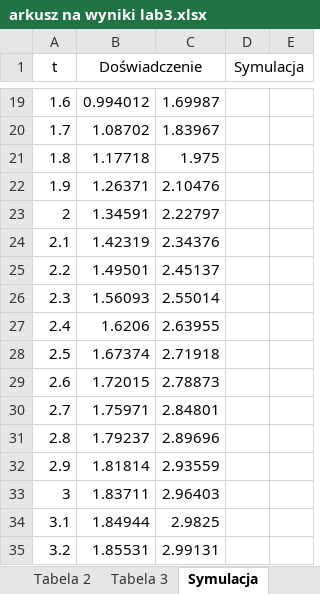
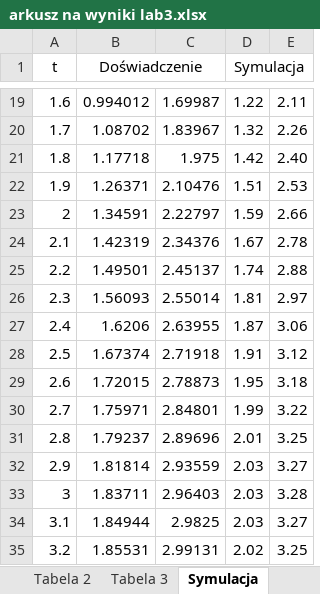
Before and after one commit to mackos1112/OptymalizacjaAGH, an Excel workbook: OptymalizacjaAGH/arkusz na wyniki lab3.xlsx, sheet Symulacja, drawn as a sheet; only a part is shown, gaps mark what is left out; values as stored, in another font and other column widths than the file's, no borders; charts and pictures not drawn; the diff covers the shown part only; the diff names each change by its address in the sheet, - before the commit and + after, or states it on an @@ line.

```diff
--- a/OptymalizacjaAGH/arkusz na wyniki lab3.xlsx (sheet Symulacja)
+++ b/OptymalizacjaAGH/arkusz na wyniki lab3.xlsx (sheet Symulacja)
-D19 (Symulacja): (empty)
+D19 (Symulacja): 1.22
-E19: (empty)
+E19: 2.11
-D20 (Symulacja): (empty)
+D20 (Symulacja): 1.32
-E20: (empty)
+E20: 2.26
-D21 (Symulacja): (empty)
+D21 (Symulacja): 1.42
-E21: (empty)
+E21: 2.40
-D22 (Symulacja): (empty)
+D22 (Symulacja): 1.51
-E22: (empty)
+E22: 2.53
-D23 (Symulacja): (empty)
+D23 (Symulacja): 1.59
-E23: (empty)
+E23: 2.66
-D24 (Symulacja): (empty)
+D24 (Symulacja): 1.67
-E24: (empty)
+E24: 2.78
-D25 (Symulacja): (empty)
+D25 (Symulacja): 1.74
-E25: (empty)
+E25: 2.88
-D26 (Symulacja): (empty)
+D26 (Symulacja): 1.81
-E26: (empty)
+E26: 2.97
-D27 (Symulacja): (empty)
+D27 (Symulacja): 1.87
-E27: (empty)
+E27: 3.06
-D28 (Symulacja): (empty)
+D28 (Symulacja): 1.91
-E28: (empty)
+E28: 3.12
-D29 (Symulacja): (empty)
+D29 (Symulacja): 1.95
-E29: (empty)
+E29: 3.18
-D30 (Symulacja): (empty)
+D30 (Symulacja): 1.99
-E30: (empty)
+E30: 3.22
-D31 (Symulacja): (empty)
+D31 (Symulacja): 2.01
-E31: (empty)
+E31: 3.25
-D32:D34 (Symulacja): (empty)
+D32:D34 (Symulacja): 2.03
-E32: (empty)
+E32: 3.27
-E33: (empty)
+E33: 3.28
-E34: (empty)
+E34: 3.27
-D35 (Symulacja): (empty)
+D35 (Symulacja): 2.02
-E35: (empty)
+E35: 3.25
```
Also changed, not shown: 1966 edited cells elsewhere in this sheet, charts or pictures, 19 other files.
